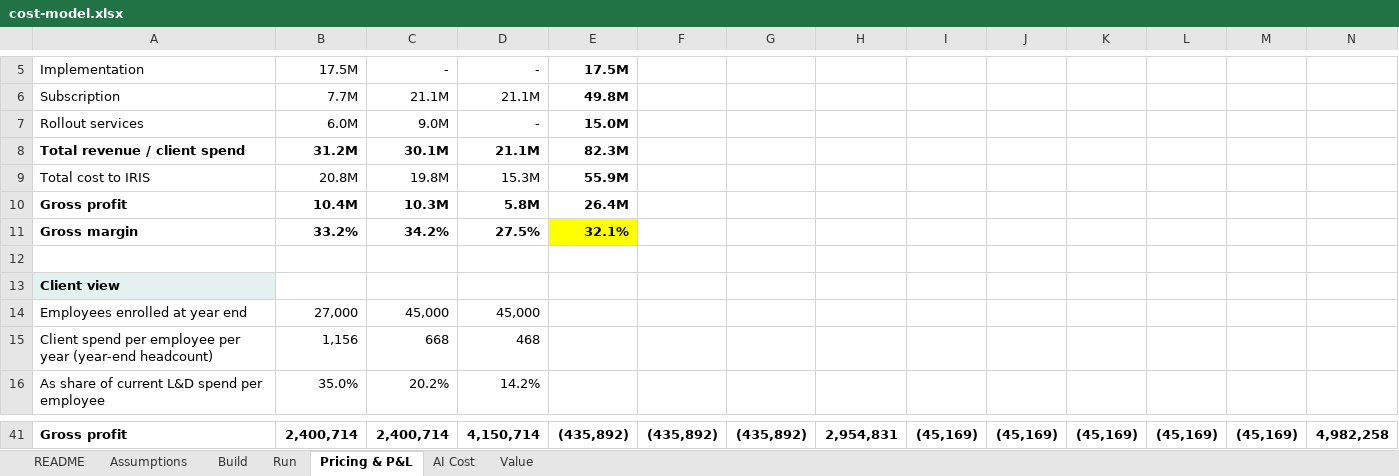
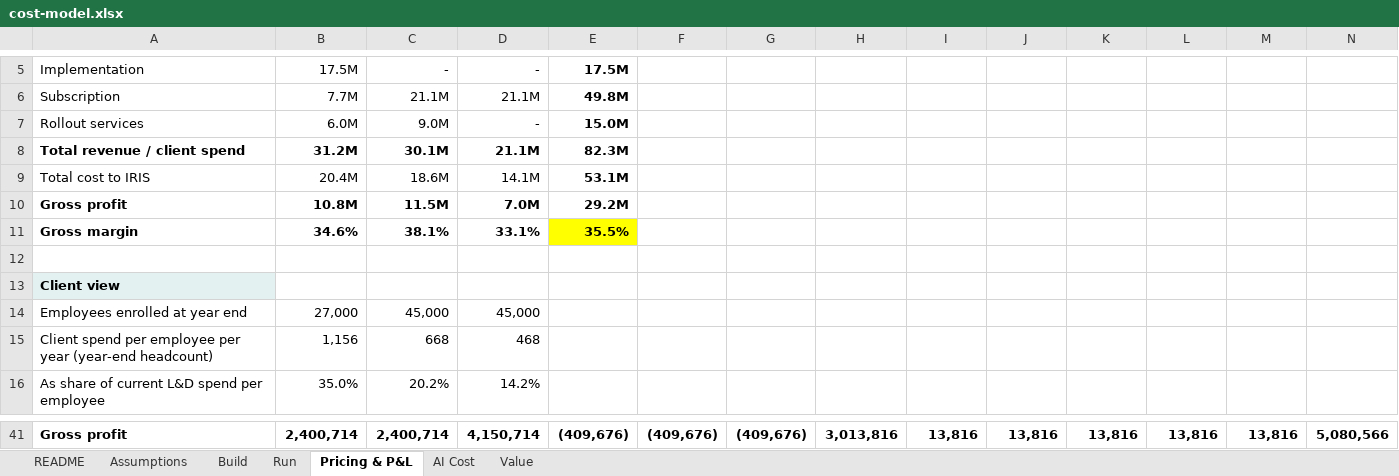
Before and after one commit to KunanonJ/iris-exercise, an Excel workbook: model/cost-model.xlsx, sheet Pricing & P&L, drawn as a sheet; only a part is shown, gaps mark what is left out; values as stored, in another font and other column widths than the file's, no borders; the diff covers the shown part only; the diff names each change by its address in the sheet, - before the commit and + after, or states it on an @@ line.

```diff
--- a/model/cost-model.xlsx (sheet Pricing & P&L)
+++ b/model/cost-model.xlsx (sheet Pricing & P&L)
-B9: 20.8M
+B9: 20.4M
-C9: 19.8M
+C9: 18.6M
-D9: 15.3M
+D9: 14.1M
-E9: 55.9M
+E9: 53.1M
-B10: 10.4M
+B10: 10.8M
-C10: 10.3M
+C10: 11.5M
-D10: 5.8M
+D10: 7.0M
-E10: 26.4M
+E10: 29.2M
-B11: 33.2%
+B11: 34.6%
-C11: 34.2%
+C11: 38.1%
-D11: 27.5%
+D11: 33.1%
-E11: 32.1%
+E11: 35.5%
-E41: (435,892)
+E41: (409,676)
-F41: (435,892)
+F41: (409,676)
-G41: (435,892)
+G41: (409,676)
-H41: 2,954,831
+H41: 3,013,816
-I41: (45,169)
+I41: 13,816
-J41: (45,169)
+J41: 13,816
-K41: (45,169)
+K41: 13,816
-L41: (45,169)
+L41: 13,816
-M41: (45,169)
+M41: 13,816
-N41: 4,982,258
+N41: 5,080,566
```
Also changed, not shown: 92 edited cells elsewhere in this sheet, sheet Run, sheet Assumptions, sheet AI Cost, sheet README, formulas that keep their value, 33 other files.
